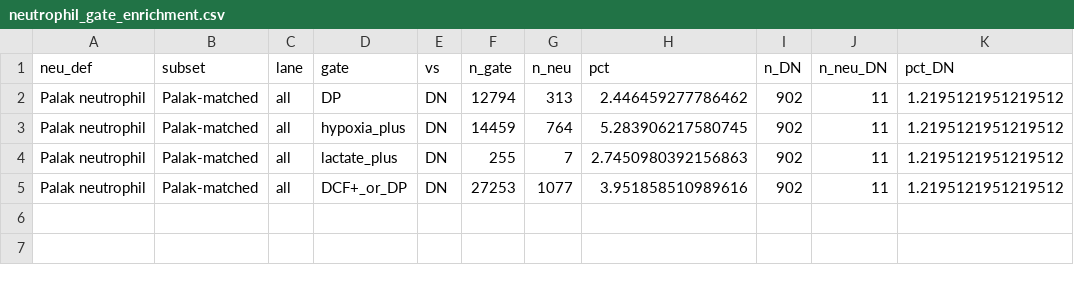
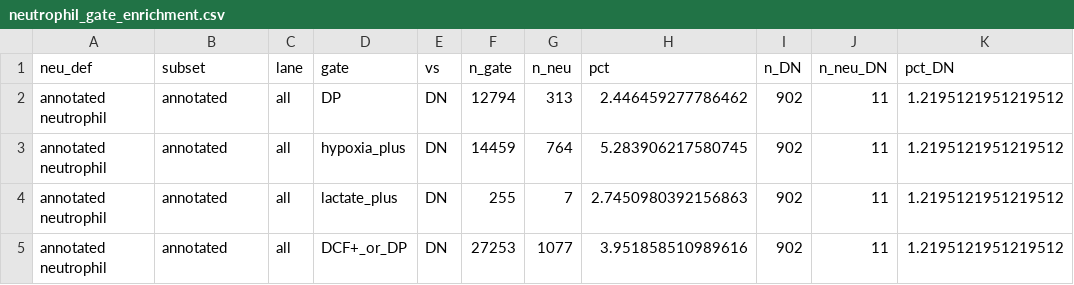
Before and after one commit to Koushul/sailfish, a CSV file: analysis/a223_neutrophil_hypoxia/neutrophil_gate_enrichment.csv, drawn as a sheet; only a part is shown; the diff names each change by its address in the sheet, - before the commit and + after, or states it on an @@ line.

```diff
--- a/analysis/a223_neutrophil_hypoxia/neutrophil_gate_enrichment.csv
+++ b/analysis/a223_neutrophil_hypoxia/neutrophil_gate_enrichment.csv
-A2:A5 (neu_def): Palak neutrophil
+A2:A5 (neu_def): annotated neutrophil
-B2:B5 (subset): Palak-matched
+B2:B5 (subset): annotated
```
Also changed, not shown: analysis/a223_neutrophil_hypoxia/neutrophil_gate_enrichment_full.csv, 3 other files.
